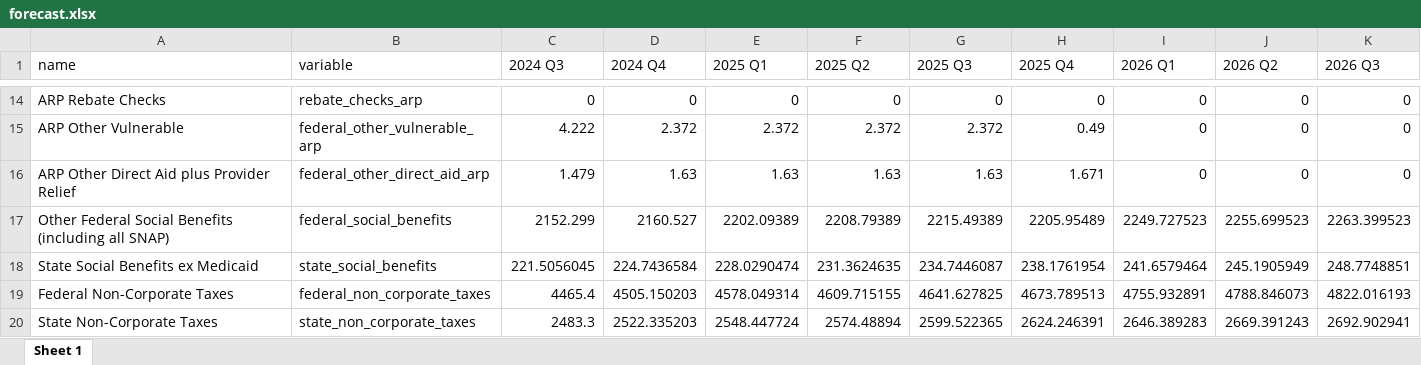
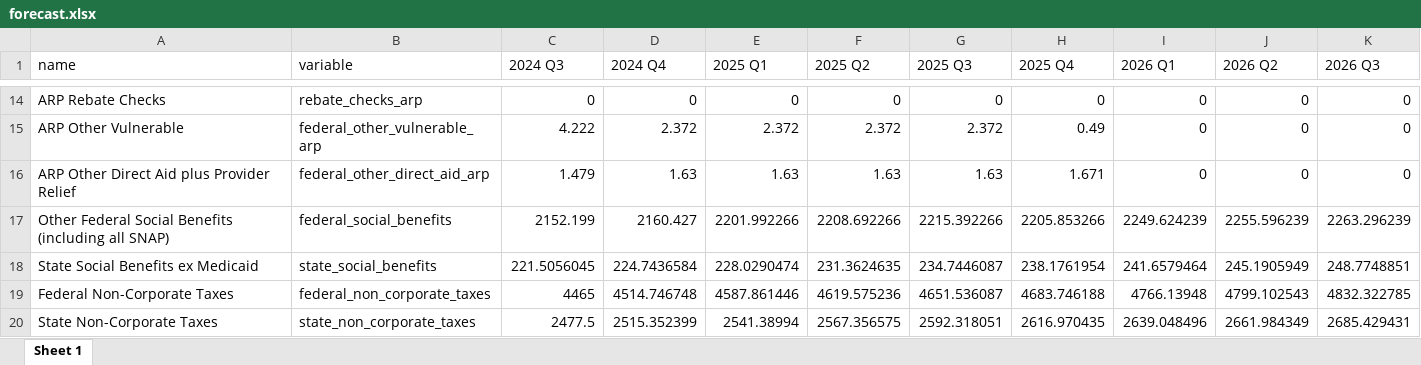
Before and after one commit to malcalakovalski/fim-pkg, an Excel workbook: shiny/cache/forecast.xlsx, sheet Sheet 1, drawn as a sheet; only a part is shown, gaps mark what is left out; values as stored, in another font and other column widths than the file's, no borders; the diff covers the shown part only; the diff names each change by its address in the sheet, - before the commit and + after, or states it on an @@ line.

```diff
--- a/shiny/cache/forecast.xlsx (sheet Sheet 1)
+++ b/shiny/cache/forecast.xlsx (sheet Sheet 1)
-C17 (2024 Q3): 2152.299
+C17 (2024 Q3): 2152.199
-D17 (2024 Q4): 2160.527
+D17 (2024 Q4): 2160.427
-E17 (2025 Q1): 2202.09389
+E17 (2025 Q1): 2201.992266
-F17 (2025 Q2): 2208.79389
+F17 (2025 Q2): 2208.692266
-G17 (2025 Q3): 2215.49389
+G17 (2025 Q3): 2215.392266
-H17 (2025 Q4): 2205.95489
+H17 (2025 Q4): 2205.853266
-I17 (2026 Q1): 2249.727523
+I17 (2026 Q1): 2249.624239
-J17 (2026 Q2): 2255.699523
+J17 (2026 Q2): 2255.596239
-K17 (2026 Q3): 2263.399523
+K17 (2026 Q3): 2263.296239
-C19 (2024 Q3): 4465.4
+C19 (2024 Q3): 4465
-D19 (2024 Q4): 4505.150203
+D19 (2024 Q4): 4514.746748
-E19 (2025 Q1): 4578.049314
+E19 (2025 Q1): 4587.861446
-F19 (2025 Q2): 4609.715155
+F19 (2025 Q2): 4619.575236
-G19 (2025 Q3): 4641.627825
+G19 (2025 Q3): 4651.536087
-H19 (2025 Q4): 4673.789513
+H19 (2025 Q4): 4683.746188
-I19 (2026 Q1): 4755.932891
+I19 (2026 Q1): 4766.13948
-J19 (2026 Q2): 4788.846073
+J19 (2026 Q2): 4799.102543
-K19 (2026 Q3): 4822.016193
+K19 (2026 Q3): 4832.322785
-C20 (2024 Q3): 2483.3
+C20 (2024 Q3): 2477.5
-D20 (2024 Q4): 2522.335203
+D20 (2024 Q4): 2515.352399
-E20 (2025 Q1): 2548.447724
+E20 (2025 Q1): 2541.38994
-F20 (2025 Q2): 2574.48894
+F20 (2025 Q2): 2567.356575
-G20 (2025 Q3): 2599.522365
+G20 (2025 Q3): 2592.318051
-H20 (2025 Q4): 2624.246391
+H20 (2025 Q4): 2616.970435
-I20 (2026 Q1): 2646.389283
+I20 (2026 Q1): 2639.048496
-J20 (2026 Q2): 2669.391243
+J20 (2026 Q2): 2661.984349
-K20 (2026 Q3): 2692.902941
+K20 (2026 Q3): 2685.429431
```
Also changed, not shown: 37 edited cells elsewhere in this sheet, 15 other files.
